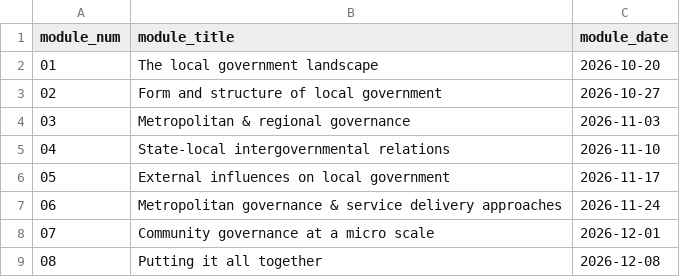
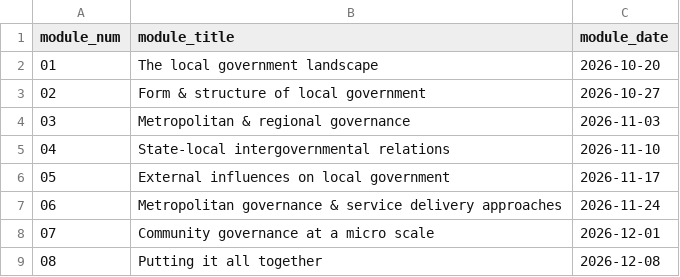
Before and after one commit to cbgoodman/pspa630, a CSV file: files/schedule.csv, drawn as a sheet.

Commit message:
refactor data/title

```diff
--- a/files/schedule.csv
+++ b/files/schedule.csv
@@ -2,3 +2,3 @@ module_num,module_title, module_date
 01,The local government landscape,2026-10-20
-02,Form and structure of local government,2026-10-27
+02,Form & structure of local government,2026-10-27
 03,Metropolitan & regional governance,2026-11-03
```
